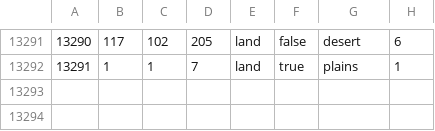
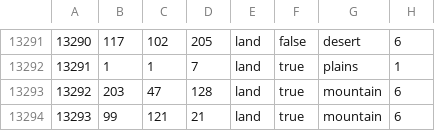
Before and after one commit to Spirit-Of-Defeat-MOD/sodtnw, a CSV file: map/definition.csv, drawn as a sheet; only a part is shown, gaps mark what is left out.

Commit message:
definitions

```diff
--- a/map/definition.csv
+++ b/map/definition.csv
@@ -13292 +13292,3 @@
 13291;1;1;7;land;true;plains;1
+13292;203;47;128;land;true;mountain;6
+13293;99;121;21;land;true;mountain;6
```
